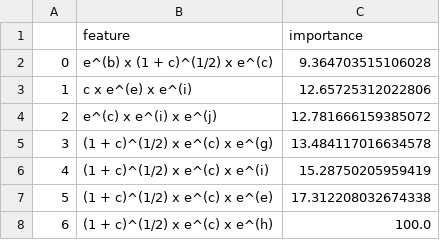
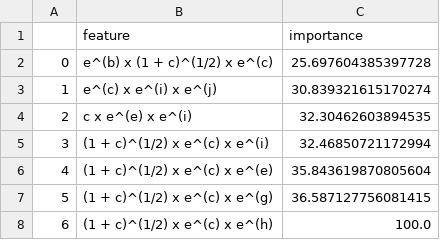
Before and after one commit to robert-kuramshin/dft-machine-learning, a CSV file: battery/res/feature_importance_gbr_compound.csv, drawn as a sheet.

```diff
--- a/battery/res/feature_importance_gbr_compound.csv
+++ b/battery/res/feature_importance_gbr_compound.csv
@@ -1,8 +1,8 @@
 ,feature,importance
-0,e^(b) x (1 + c)^(1/2) x e^(c),9.364703515106028
-1,c x e^(e) x e^(i),12.65725312022806
-2,e^(c) x e^(i) x e^(j),12.781666159385072
-3,(1 + c)^(1/2) x e^(c) x e^(g),13.484117016634578
-4,(1 + c)^(1/2) x e^(c) x e^(i),15.28750205959419
-5,(1 + c)^(1/2) x e^(c) x e^(e),17.312208032674338
+0,e^(b) x (1 + c)^(1/2) x e^(c),25.697604385397728
+1,e^(c) x e^(i) x e^(j),30.839321615170274
+2,c x e^(e) x e^(i),32.30462603894535
+3,(1 + c)^(1/2) x e^(c) x e^(i),32.46850721172994
+4,(1 + c)^(1/2) x e^(c) x e^(e),35.843619870805604
+5,(1 + c)^(1/2) x e^(c) x e^(g),36.587127756081415
 6,(1 + c)^(1/2) x e^(c) x e^(h),100.0
```
Also changed, not shown: battery/res/X_test_rfe_gbr.csv, battery/res/X_train_rfe_gbr.csv, 8 other files.
